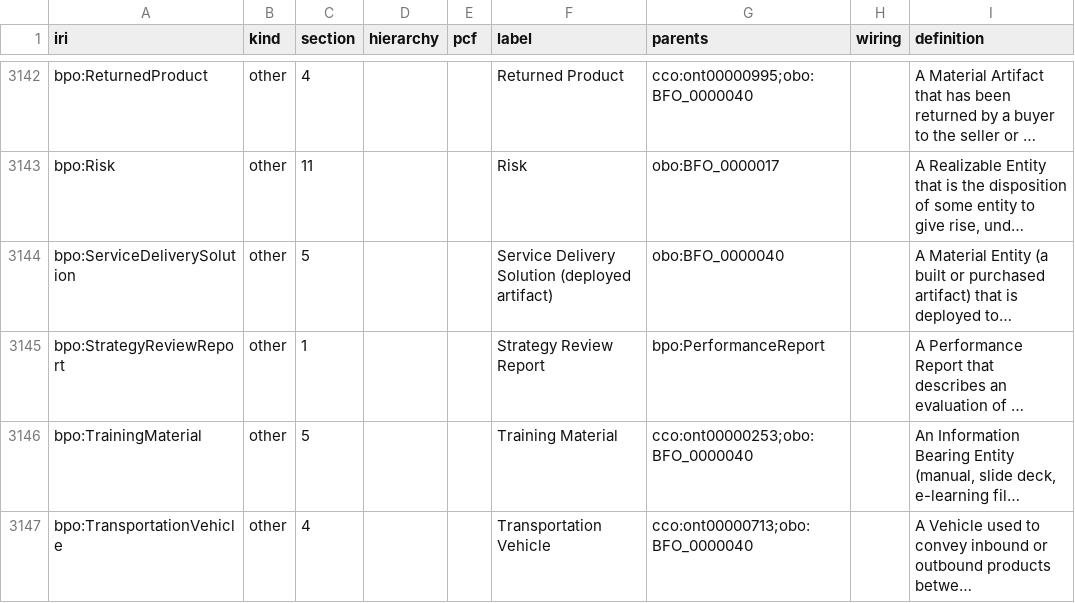
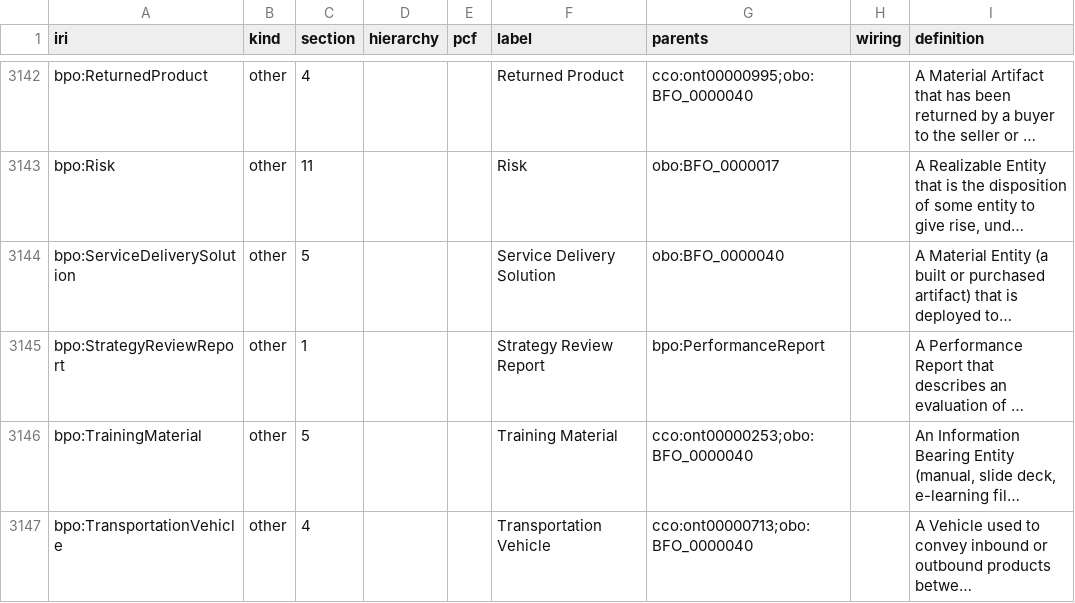
Before and after one commit to Skreen5hot/BusinessProcessOntology, a TSV file: ontology/index/corpus_index.tsv, drawn as a sheet; only a part is shown, gaps mark what is left out; long unchanged cells end in …; the diff covers the shown part only; the diff names each change by its address in the sheet, - before the commit and + after, or states it on an @@ line.

```diff
--- a/ontology/index/corpus_index.tsv
+++ b/ontology/index/corpus_index.tsv
-F3144 (label): Service Delivery Solution (deployed artifact)
+F3144 (label): Service Delivery Solution
```
Also changed, not shown: 5 edited cells elsewhere in this file, 14 other files.
